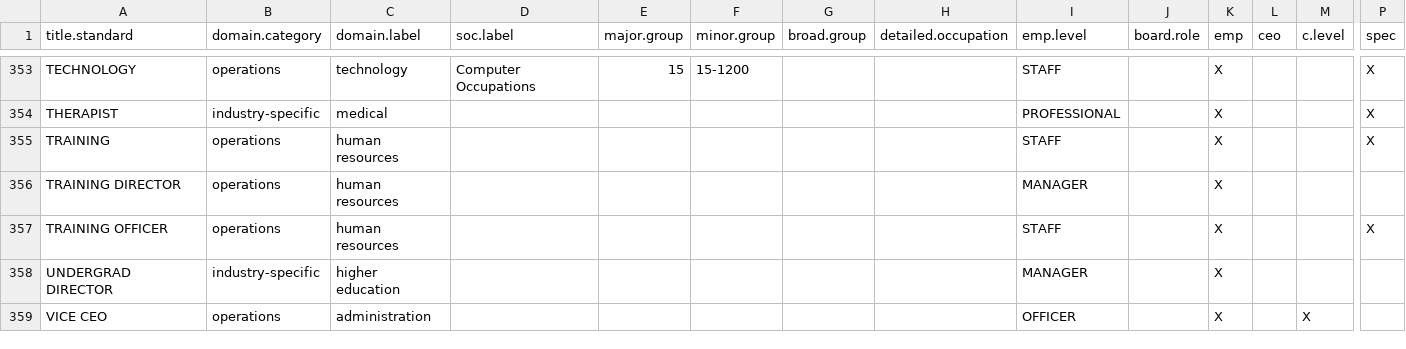
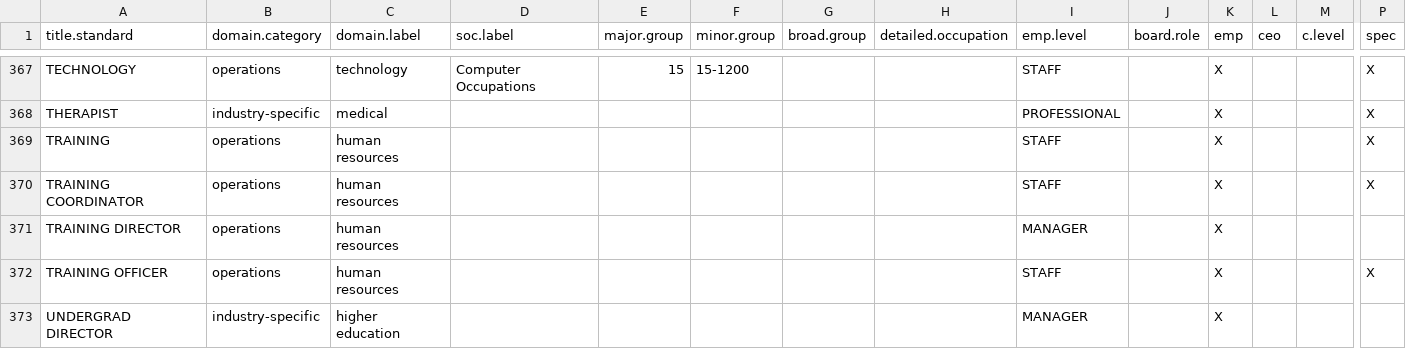
Before and after one commit to Nonprofit-Open-Data-Collective/titleclassifier, a CSV file: data-raw/demo/xwalk-title-taxonomy.csv, drawn as a sheet; only a part is shown, gaps mark what is left out; the shorter side is filled out with more unchanged rows; rows hold the shown columns only; the diff covers the shown part only; the diff names each change by its address in the sheet, - before the commit and + after, or states it on an @@ line.

```diff
--- a/data-raw/demo/xwalk-title-taxonomy.csv
+++ b/data-raw/demo/xwalk-title-taxonomy.csv
+row 370: TRAINING COORDINATOR | operations | human resources |  |  |  |  |  | STAFF |  | X |  |  | X
```
Also changed, not shown: 15 added rows elsewhere in this file, data-raw/demo/xwalk-title-standardization.csv, 5 other files.
